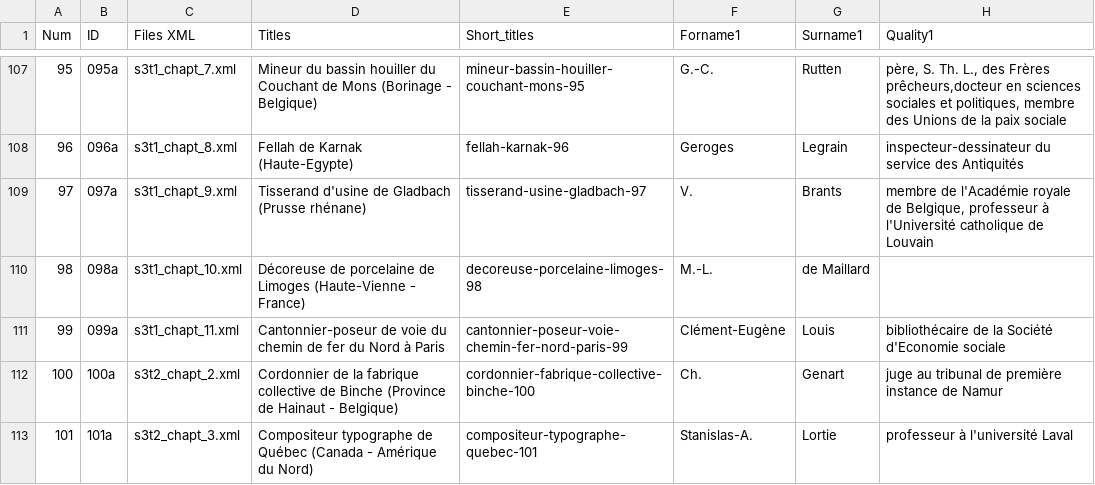
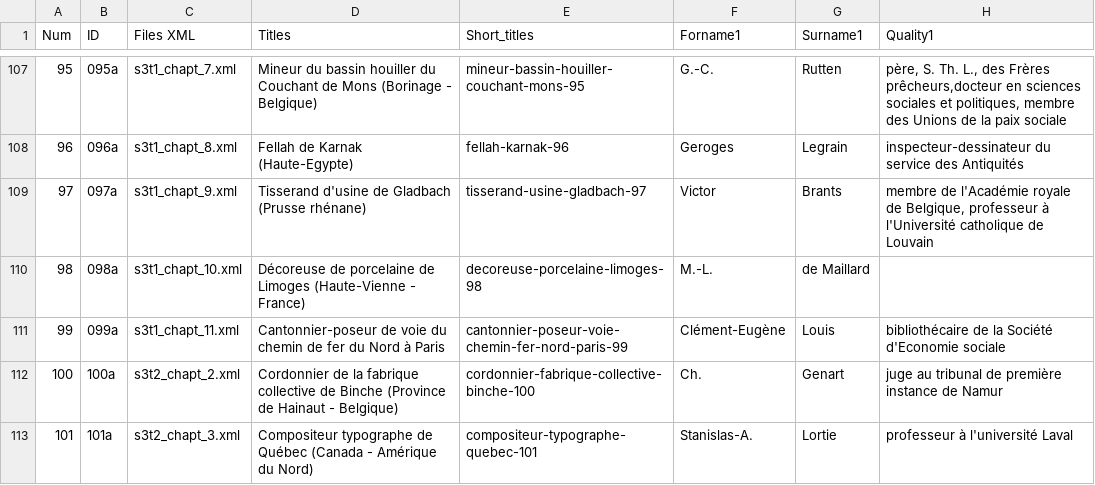
Before and after one commit to jeandamien-genero/app-ouvriers-deux-mondes, a CSV file: app/static/csv/id_monographies.csv, drawn as a sheet; only a part is shown, gaps mark what is left out; the diff names each change by its address in the sheet, - before the commit and + after, or states it on an @@ line.

Commit message:
correction Brants

```diff
--- a/app/static/csv/id_monographies.csv
+++ b/app/static/csv/id_monographies.csv
-F109 (Forname1): V.
+F109 (Forname1): Victor
```
